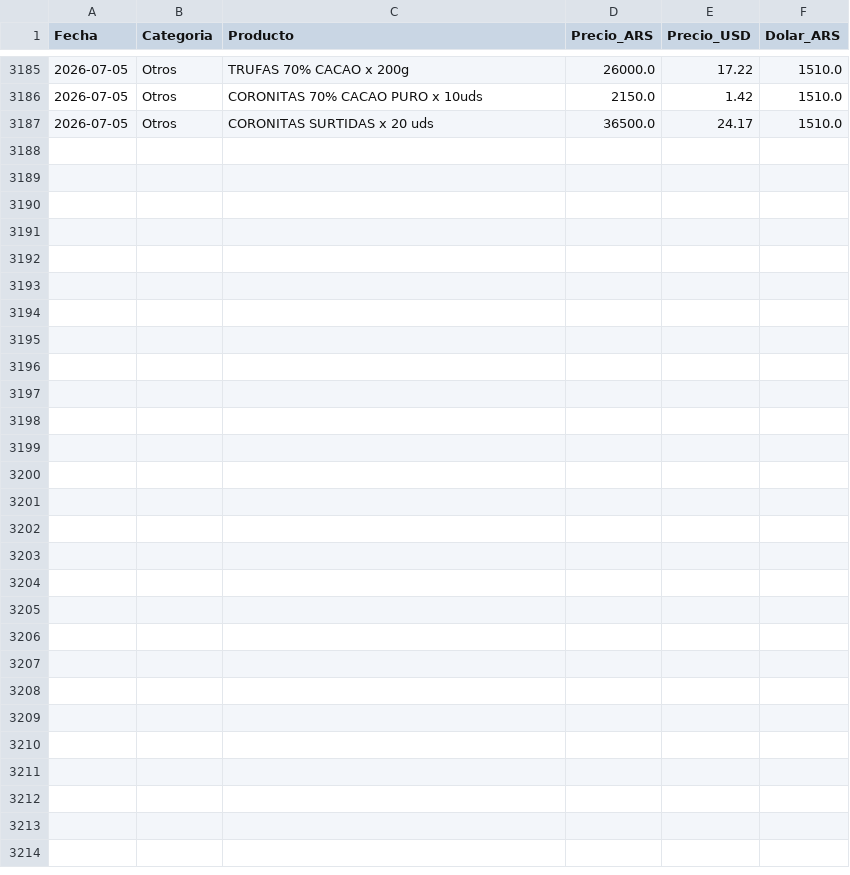
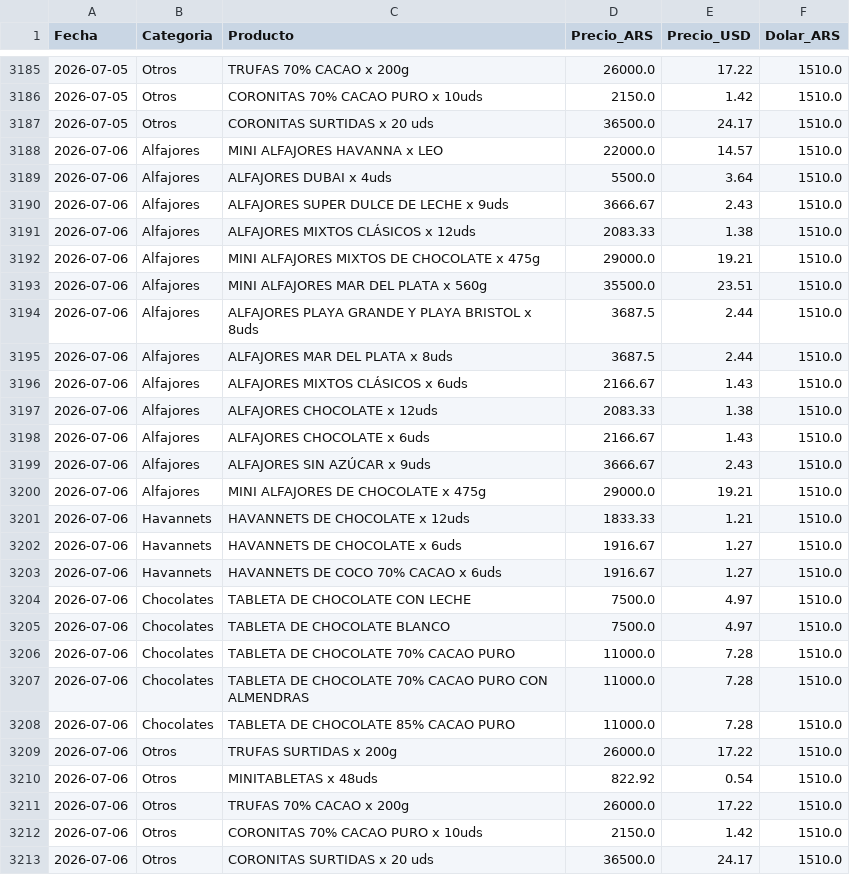
Before and after one commit to arqderman-tech/HAVABOT, a CSV file: havanna_precios.csv, drawn as a sheet; only a part is shown, gaps mark what is left out; the diff names each change by its address in the sheet, - before the commit and + after, or states it on an @@ line.

```diff
--- a/havanna_precios.csv
+++ b/havanna_precios.csv
+row 3188: 2026-07-06 | Alfajores | MINI ALFAJORES HAVANNA x LEO | 22000.0 | 14.57 | 1510.0
+row 3189: 2026-07-06 | Alfajores | ALFAJORES DUBAI x 4uds | 5500.0 | 3.64 | 1510.0
+row 3190: 2026-07-06 | Alfajores | ALFAJORES SUPER DULCE DE LECHE x 9uds | 3666.67 | 2.43 | 1510.0
+row 3191: 2026-07-06 | Alfajores | ALFAJORES MIXTOS CLÁSICOS x 12uds | 2083.33 | 1.38 | 1510.0
+row 3192: 2026-07-06 | Alfajores | MINI ALFAJORES MIXTOS DE CHOCOLATE x 475g | 29000.0 | 19.21 | 1510.0
+row 3193: 2026-07-06 | Alfajores | MINI ALFAJORES MAR DEL PLATA x 560g | 35500.0 | 23.51 | 1510.0
+row 3194: 2026-07-06 | Alfajores | ALFAJORES PLAYA GRANDE Y PLAYA BRISTOL x 8uds | 3687.5 | 2.44 | 1510.0
+row 3195: 2026-07-06 | Alfajores | ALFAJORES MAR DEL PLATA x 8uds | 3687.5 | 2.44 | 1510.0
+row 3196: 2026-07-06 | Alfajores | ALFAJORES MIXTOS CLÁSICOS x 6uds | 2166.67 | 1.43 | 1510.0
+row 3197: 2026-07-06 | Alfajores | ALFAJORES CHOCOLATE x 12uds | 2083.33 | 1.38 | 1510.0
+row 3198: 2026-07-06 | Alfajores | ALFAJORES CHOCOLATE x 6uds | 2166.67 | 1.43 | 1510.0
+row 3199: 2026-07-06 | Alfajores | ALFAJORES SIN AZÚCAR x 9uds | 3666.67 | 2.43 | 1510.0
+row 3200: 2026-07-06 | Alfajores | MINI ALFAJORES DE CHOCOLATE x 475g | 29000.0 | 19.21 | 1510.0
+row 3201: 2026-07-06 | Havannets | HAVANNETS DE CHOCOLATE x 12uds | 1833.33 | 1.21 | 1510.0
+row 3202: 2026-07-06 | Havannets | HAVANNETS DE CHOCOLATE x 6uds | 1916.67 | 1.27 | 1510.0
+row 3203: 2026-07-06 | Havannets | HAVANNETS DE COCO 70% CACAO x 6uds | 1916.67 | 1.27 | 1510.0
+row 3204: 2026-07-06 | Chocolates | TABLETA DE CHOCOLATE CON LECHE | 7500.0 | 4.97 | 1510.0
+row 3205: 2026-07-06 | Chocolates | TABLETA DE CHOCOLATE BLANCO | 7500.0 | 4.97 | 1510.0
+row 3206: 2026-07-06 | Chocolates | TABLETA DE CHOCOLATE 70% CACAO PURO | 11000.0 | 7.28 | 1510.0
+row 3207: 2026-07-06 | Chocolates | TABLETA DE CHOCOLATE 70% CACAO PURO CON ALMENDRAS | 11000.0 | 7.28 | 1510.0
+row 3208: 2026-07-06 | Chocolates | TABLETA DE CHOCOLATE 85% CACAO PURO | 11000.0 | 7.28 | 1510.0
+row 3209: 2026-07-06 | Otros | TRUFAS SURTIDAS x 200g | 26000.0 | 17.22 | 1510.0
+row 3210: 2026-07-06 | Otros | MINITABLETAS x 48uds | 822.92 | 0.54 | 1510.0
+row 3211: 2026-07-06 | Otros | TRUFAS 70% CACAO x 200g | 26000.0 | 17.22 | 1510.0
+row 3212: 2026-07-06 | Otros | CORONITAS 70% CACAO PURO x 10uds | 2150.0 | 1.42 | 1510.0
+row 3213: 2026-07-06 | Otros | CORONITAS SURTIDAS x 20 uds | 36500.0 | 24.17 | 1510.0
```
Also changed, not shown: 3 other files.
